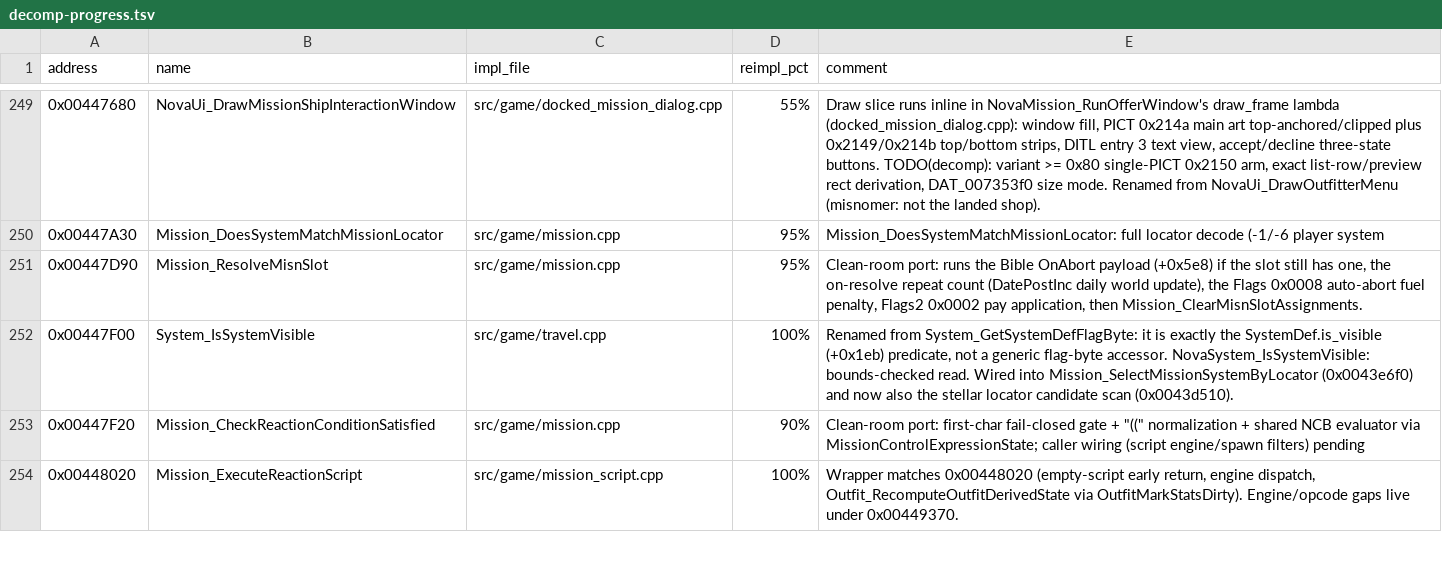
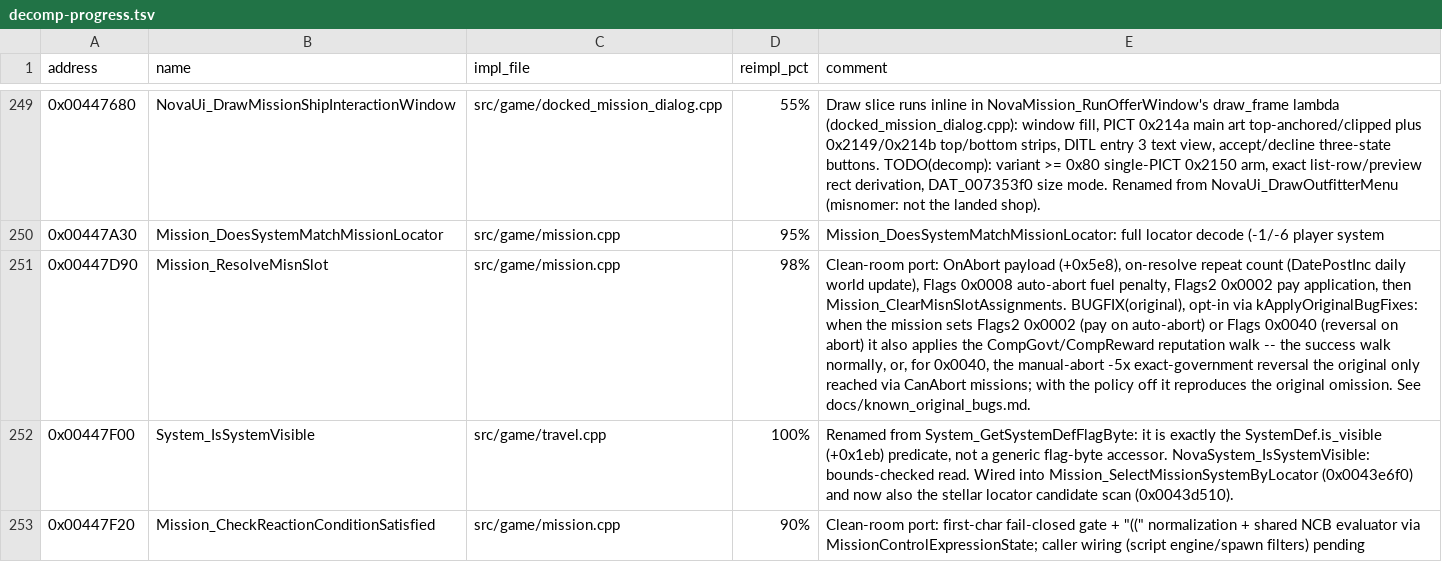
Before and after one commit to wraitii/evnova-decomp, a TSV file: decomp-progress.tsv, drawn as a sheet; only a part is shown, gaps mark what is left out; the shorter side is filled out with more unchanged rows; the diff names each change by its address in the sheet, - before the commit and + after, or states it on an @@ line.

Commit message:
fix(bugs): apply auto-abort competing-government reputation
Mission_ResolveMisnSlot (0x00447d90) never ran the CompGovt/CompReward
reputation walk that Mission_ResolveMissionSuccess (0x00440410) applies, so
every stock auto-abort mission configured to pay silently omitted its reward.
Flags 0x0040 made the omission a bug rather than a deliberate manual-only
feature: its sign reversal lived only in the manual mission-computer abort
(0x00446150), unreachable for the CanAbort 0 family.

Share the walk as ApplyCompetingGovernmentReputation and, under
kApplyOriginalBugFixes, run it on auto-abort when the mission declares either
documented flag: Flags2 0x0002 (pay on auto-abort, full success walk) or
Flags 0x0040 (the -5x exact-government reversal). That covers the Refuel
Trader missions (+2 Civvies), Eamon (-200 Wild Geese) and the 16 Avoid
missions. With the policy off the original omission is reproduced.

Close out docs/auto_abort_domination_investigation.md with the answers to the
open questions, the corrections to the original note (16 missions, not 14;
only 614/615 run G348; CompReward was applied to none), and the decision.
Update the tracker and known-bugs list; add the opt-in test.

```diff
--- a/decomp-progress.tsv
+++ b/decomp-progress.tsv
-D251 (reimpl_pct): 95%
+D251 (reimpl_pct): 98%
-E251 (comment): Clean-room port: runs the Bible OnAbort payload (+0x5e8) if the slot still has one, the on-resolve repeat count (DatePostInc daily world update), the Flags 0x0008 auto-abort fuel penalty, Flags2 0x0002 pay application, then Mission_ClearMisnSlotAssignments.
+E251 (comment): Clean-room port: OnAbort payload (+0x5e8), on-resolve repeat count (DatePostInc daily world update), Flags 0x0008 auto-abort fuel penalty, Flags2 0x0002 pay application, then Mission_ClearMisnSlotAssignments. BUGFIX(original), opt-in via kApplyOriginalBugFixes: when the mission sets Flags2 0x0002 (pay on auto-abort) or Flags 0x0040 (reversal on abort) it also applies the CompGovt/CompReward reputation walk -- the success walk normally, or, for 0x0040, the manual-abort -5x exact-government reversal the original only reached via CanAbort missions; with the policy off it reproduces the original omission. See docs/known_original_bugs.md.
```
Also changed, not shown: 5 other files.
